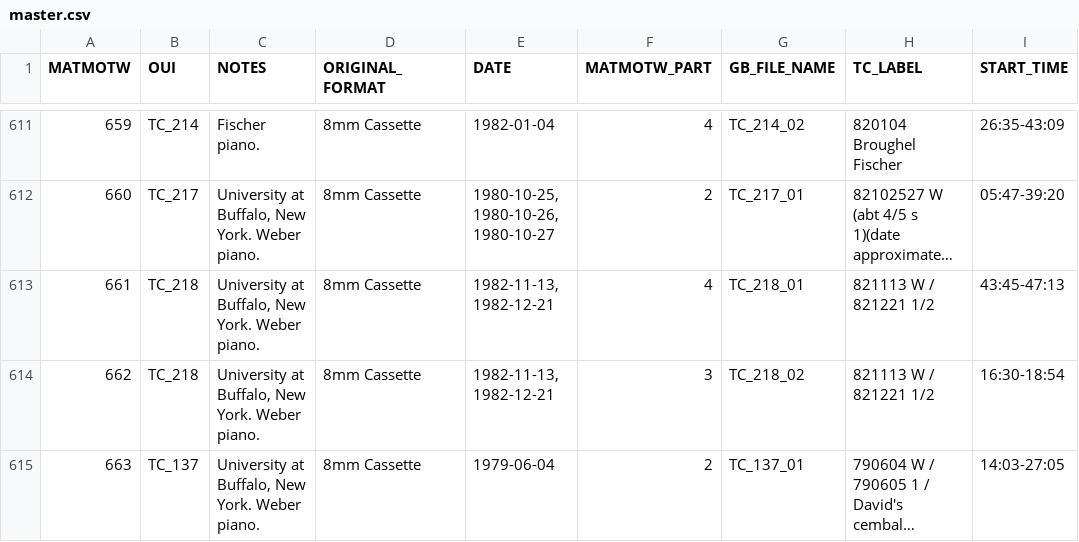
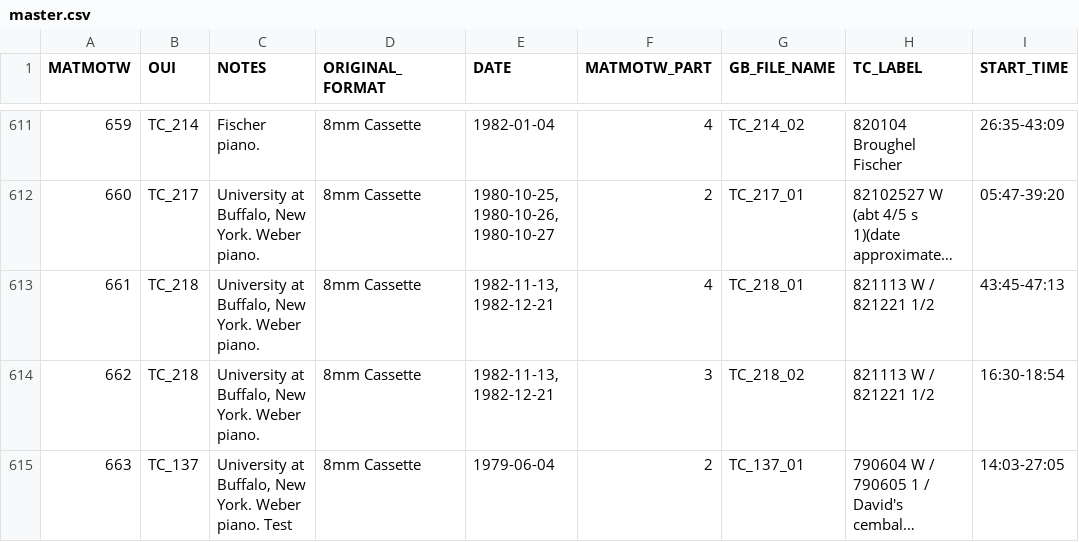
Before and after one commit to coryarcangel/music-and-the-mind-of-the-world, a CSV file: _data/master.csv, drawn as a sheet; only a part is shown, gaps mark what is left out; long unchanged cells end in …; the diff names each change by its address in the sheet, - before the commit and + after, or states it on an @@ line.

Commit message:
test master.csv

```diff
--- a/_data/master.csv
+++ b/_data/master.csv
-C615 (NOTES): …Weber piano.
+C615 (NOTES): …Weber piano. Test
```
